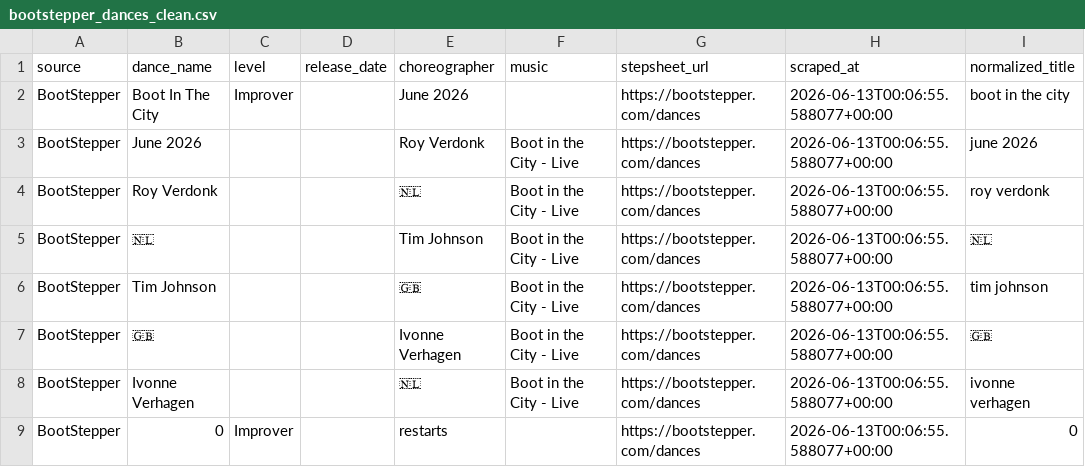
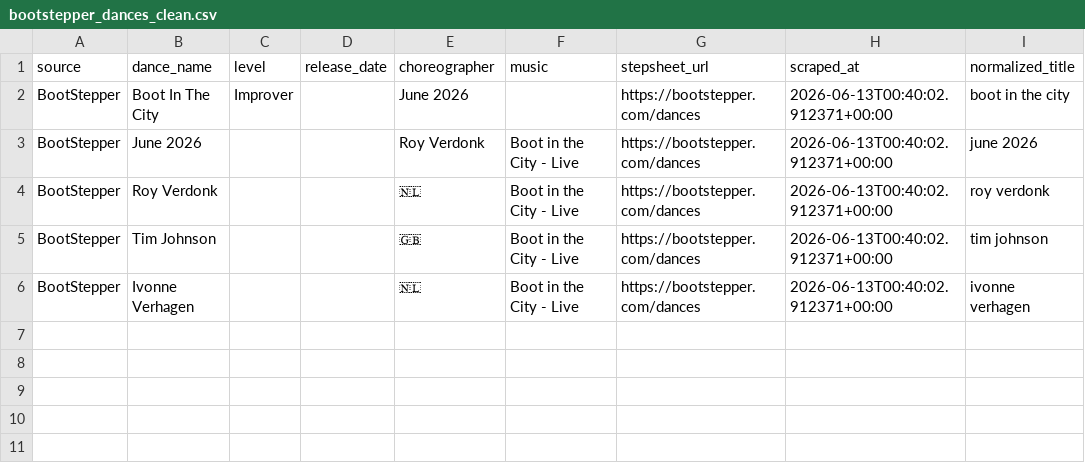
Before and after one commit to Harrison2001/line-dancing-app, a CSV file: Data Engineering/Data/staging/bootstepper_dances_clean.csv, drawn as a sheet.

Commit message:
Add validation and clean BootStepper records

```diff
--- a/Data Engineering/Data/staging/bootstepper_dances_clean.csv
+++ b/Data Engineering/Data/staging/bootstepper_dances_clean.csv
@@ -1,9 +1,6 @@
 source,dance_name,level,release_date,choreographer,music,stepsheet_url,scraped_at,normalized_title
-BootStepper,Boot In The City,Improver,,June 2026,,https://bootstepper.com/dances,2026-06-13T00:06:55.588077+00:00,boot in the city
-BootStepper,June 2026,,,Roy Verdonk,Boot in the City - Live,https://bootstepper.com/dances,2026-06-13T00:06:55.588077+00:00,june 2026
-BootStepper,Roy Verdonk,,,🇳🇱,Boot in the City - Live,https://bootstepper.com/dances,2026-06-13T00:06:55.588077+00:00,roy verdonk
-BootStepper,🇳🇱,,,Tim Johnson,Boot in the City - Live,https://bootstepper.com/dances,2026-06-13T00:06:55.588077+00:00,🇳🇱
-BootStepper,Tim Johnson,,,🇬🇧,Boot in the City - Live,https://bootstepper.com/dances,2026-06-13T00:06:55.588077+00:00,tim johnson
-BootStepper,🇬🇧,,,Ivonne Verhagen,Boot in the City - Live,https://bootstepper.com/dances,2026-06-13T00:06:55.588077+00:00,🇬🇧
-BootStepper,Ivonne Verhagen,,,🇳🇱,Boot in the City - Live,https://bootstepper.com/dances,2026-06-13T00:06:55.588077+00:00,ivonne verhagen
-BootStepper,0,Improver,,restarts,,https://bootstepper.com/dances,2026-06-13T00:06:55.588077+00:00,0
+BootStepper,Boot In The City,Improver,,June 2026,,https://bootstepper.com/dances,2026-06-13T00:40:02.912371+00:00,boot in the city
+BootStepper,June 2026,,,Roy Verdonk,Boot in the City - Live,https://bootstepper.com/dances,2026-06-13T00:40:02.912371+00:00,june 2026
+BootStepper,Roy Verdonk,,,🇳🇱,Boot in the City - Live,https://bootstepper.com/dances,2026-06-13T00:40:02.912371+00:00,roy verdonk
+BootStepper,Tim Johnson,,,🇬🇧,Boot in the City - Live,https://bootstepper.com/dances,2026-06-13T00:40:02.912371+00:00,tim johnson
+BootStepper,Ivonne Verhagen,,,🇳🇱,Boot in the City - Live,https://bootstepper.com/dances,2026-06-13T00:40:02.912371+00:00,ivonne verhagen
```
Also changed, not shown: Data Engineering/Data/raw/bootstepper_dances_raw.csv, 6 other files.
